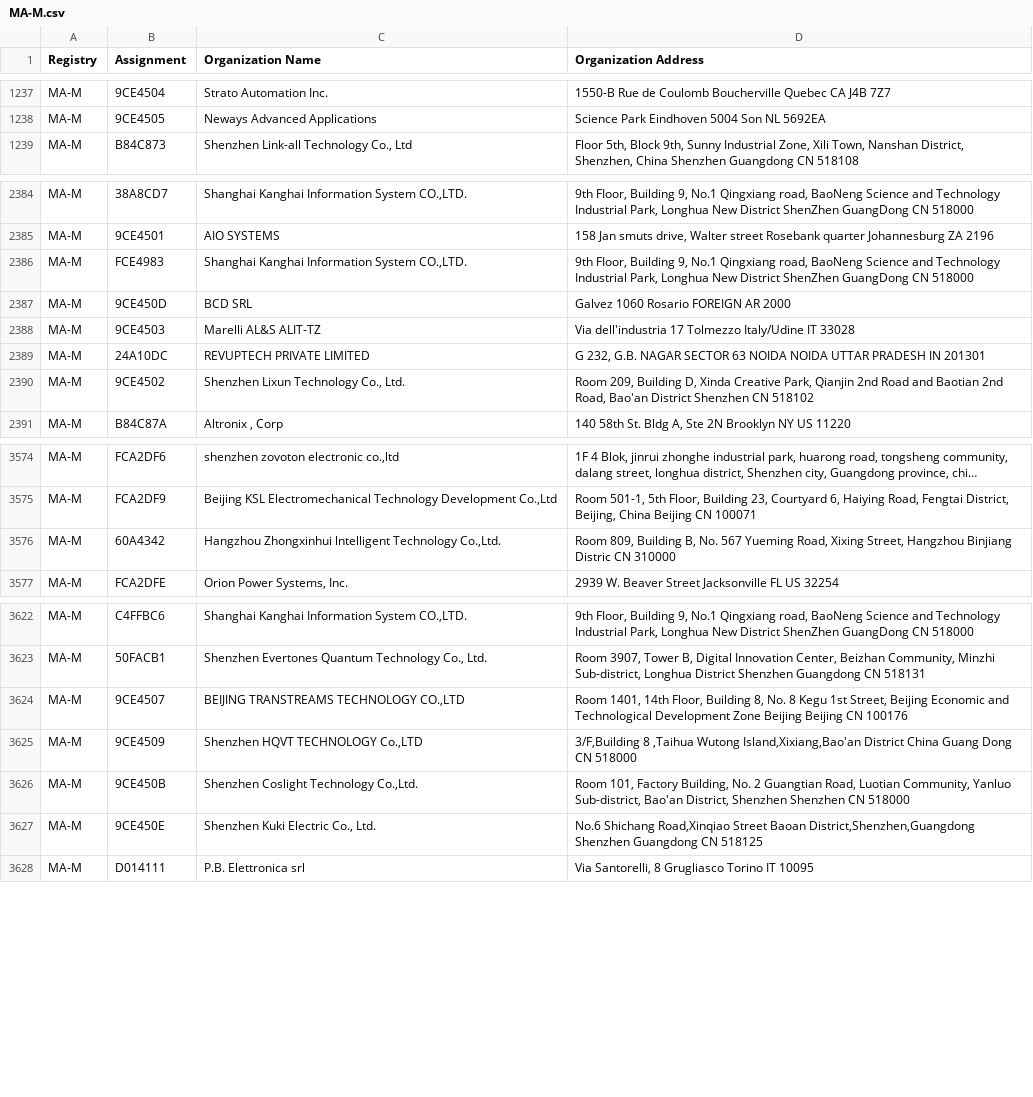
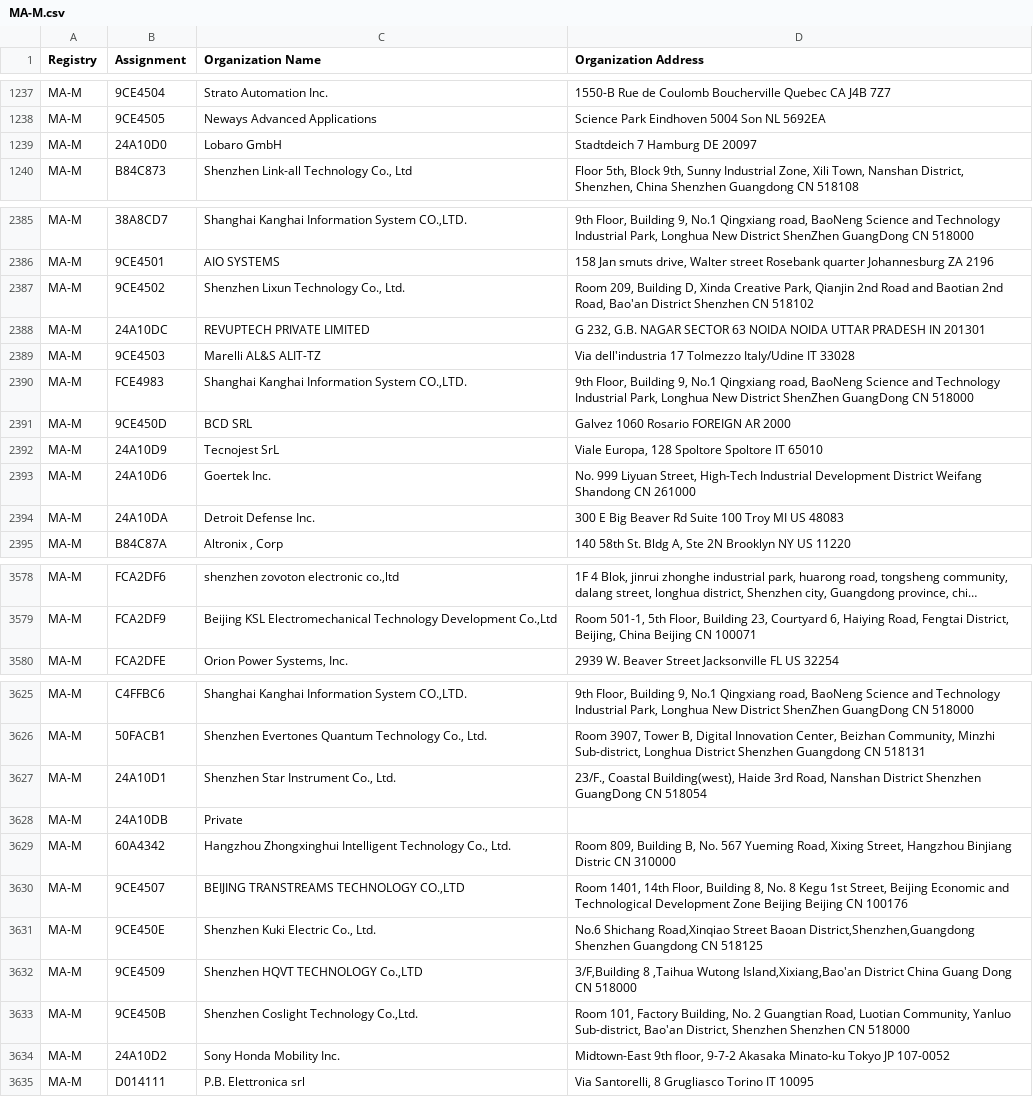
Before and after one commit to netdisco/upstream-sources, a CSV file: ieee/MA/MA-M.csv, drawn as a sheet; only a part is shown, gaps mark what is left out; long unchanged cells end in …; removed rows and columns are numbered as before the commit, all else as after; the diff covers the shown part only; the diff names each change by its address in the sheet, - before the commit and + after, or states it on an @@ line.

```diff
--- a/ieee/MA/MA-M.csv
+++ b/ieee/MA/MA-M.csv
+row 1239: MA-M | 24A10D0 | Lobaro GmbH | Stadtdeich 7 Hamburg DE 20097
@@ row 2390 moved to row 2387: MA-M @@
@@ row 2389 moved to row 2388: MA-M @@
@@ row 2388 moved to row 2389: MA-M @@
+row 2392: MA-M | 24A10D9 | Tecnojest SrL | Viale Europa, 128 Spoltore Spoltore IT 65010
+row 2393: MA-M | 24A10D6 | Goertek Inc. | No. 999 Liyuan Street, High-Tech Industrial Development District Weifang Shandong CN 261000
+row 2394: MA-M | 24A10DA | Detroit Defense Inc. | 300 E Big Beaver Rd Suite 100 Troy MI US 48083
-row 3576: MA-M | 60A4342 | Hangzhou Zhongxinhui lntelligent Technology Co.,Ltd. | Room 809, Building B, No. 567 Yueming Road, Xixing Street, Hangzhou Binjiang Distric CN 310000
+row 3627: MA-M | 24A10D1 | Shenzhen Star Instrument Co., Ltd. | 23/F., Coastal Building(west), Haide 3rd Road, Nanshan District Shenzhen GuangDong CN 518054
+row 3628: MA-M | 24A10DB | Private
+row 3629: MA-M | 60A4342 | Hangzhou Zhongxinghui Intelligent Technology Co., Ltd. | Room 809, Building B, No. 567 Yueming Road, Xixing Street, Hangzhou Binjiang Distric CN 310000
@@ row 3627 moved to row 3631: MA-M @@
+row 3634: MA-M | 24A10D2 | Sony Honda Mobility Inc. | Midtown-East 9th floor, 9-7-2 Akasaka Minato-ku Tokyo JP 107-0052
```
Also changed, not shown: 2 added rows elsewhere in this file, ieee/MA/MA-S.csv, 5 other files.
